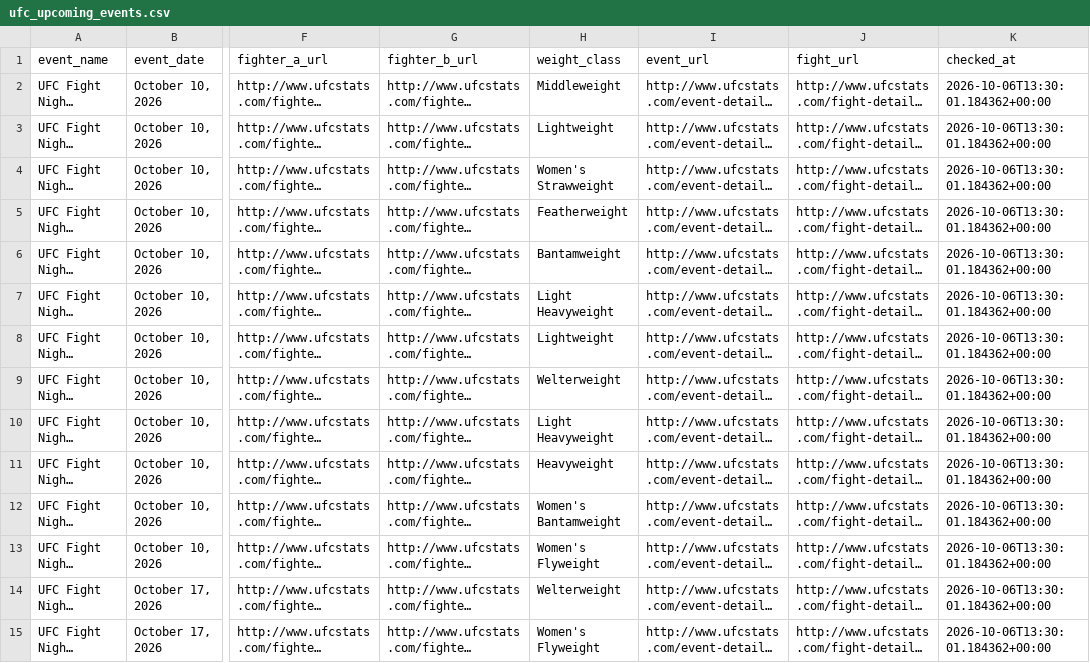
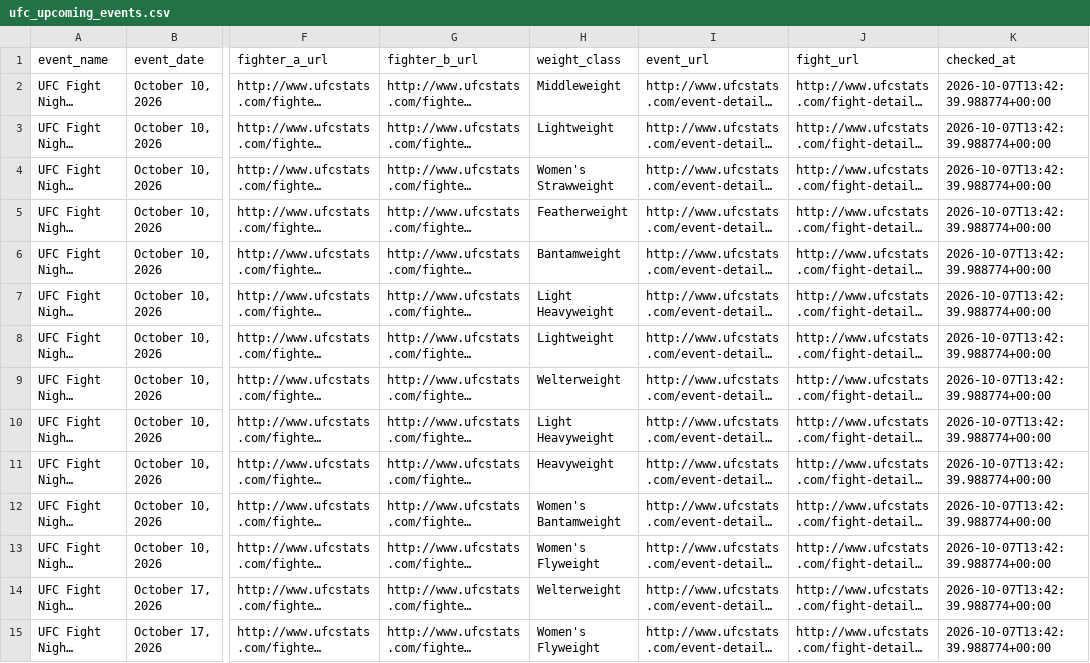
Before and after one commit to sockybobocky/ufc-data, a CSV file: ufc_upcoming_events.csv, drawn as a sheet; only a part is shown, gaps mark what is left out; long unchanged cells end in …; the diff covers the shown part only; the diff names each change by its address in the sheet, - before the commit and + after, or states it on an @@ line.

```diff
--- a/ufc_upcoming_events.csv
+++ b/ufc_upcoming_events.csv
-K2:K15 (checked_at): 2026-10-06T13:30:01.184362+00:00
+K2:K15 (checked_at): 2026-10-07T13:42:39.988774+00:00
```
Also changed, not shown: 1 added row, 1 removed row and 43 edited cells elsewhere in this file, 1 other file.
